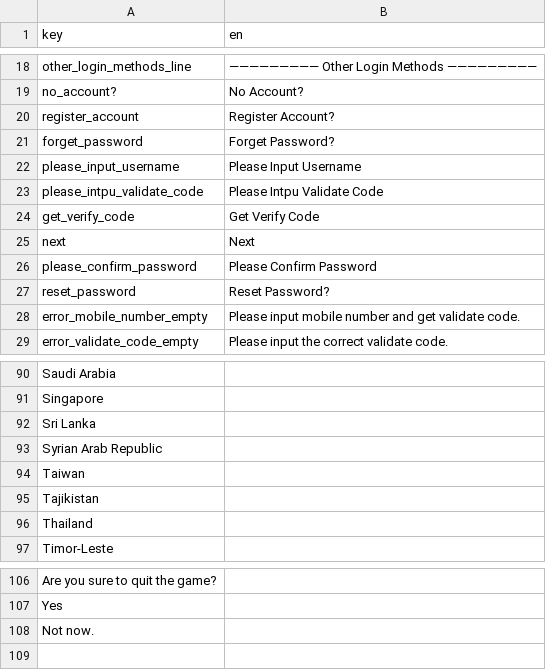
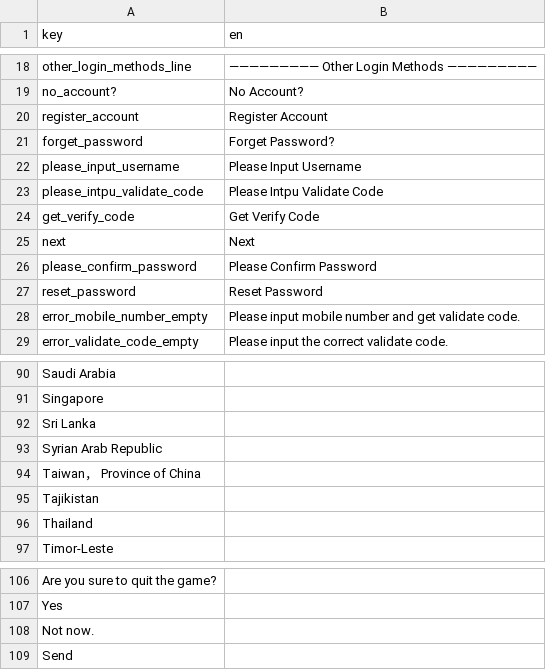
Before and after one commit to FantaBlade/FBSDK-Unity, a CSV file: Assets/Plugins/FantaBlade/Resources/fantablade_sdk/config/message_en.csv, drawn as a sheet; only a part is shown, gaps mark what is left out.

```diff
--- a/Assets/Plugins/FantaBlade/Resources/fantablade_sdk/config/message_en.csv
+++ b/Assets/Plugins/FantaBlade/Resources/fantablade_sdk/config/message_en.csv
@@ -19,3 +19,3 @@ other_login_methods_line,—————————    Other Login Methods
 no_account?,No Account?
-register_account,Register Account?
+register_account,Register Account
 forget_password,Forget Password?
@@ -26,3 +26,3 @@ next,Next
 please_confirm_password,Please Confirm Password
-reset_password,Reset Password?
+reset_password,Reset Password
 error_mobile_number_empty,Please input mobile number and get validate code.
@@ -93,3 +93,3 @@ Sri Lanka,
 Syrian Arab Republic,
-Taiwan,
+Taiwan， Province of China,
 Tajikistan,
@@ -108 +108,2 @@ Yes,
 Not now.,
+Send,
```
Also changed, not shown: Assets/Plugins/FantaBlade/Resources/fantablade_sdk/config/message_zh_cn.csv, Assets/Plugins/FantaBlade/Resources/fantablade_sdk/config/message_zh_tw.csv, 5 other files.
